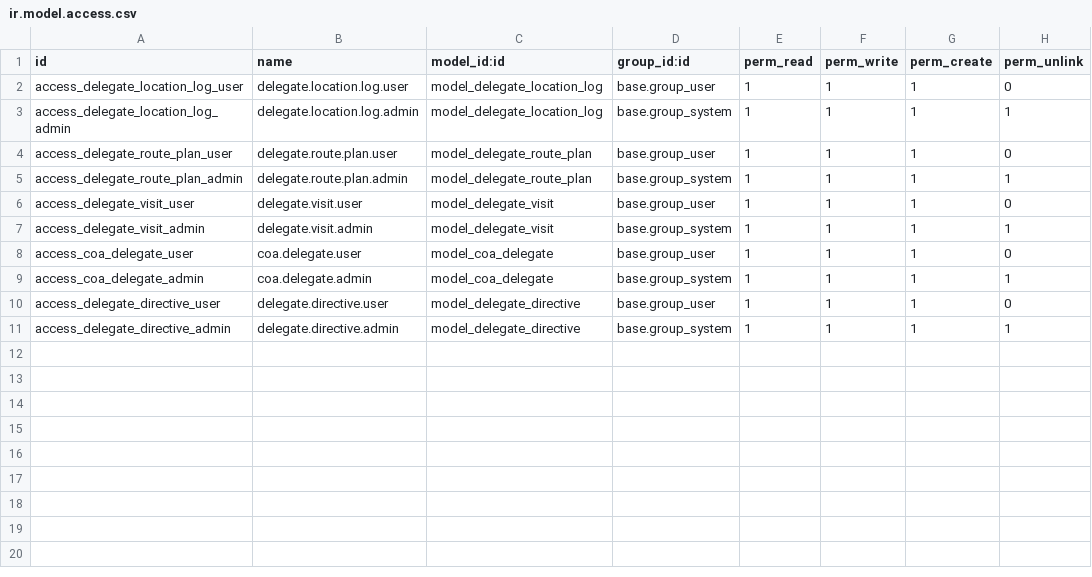
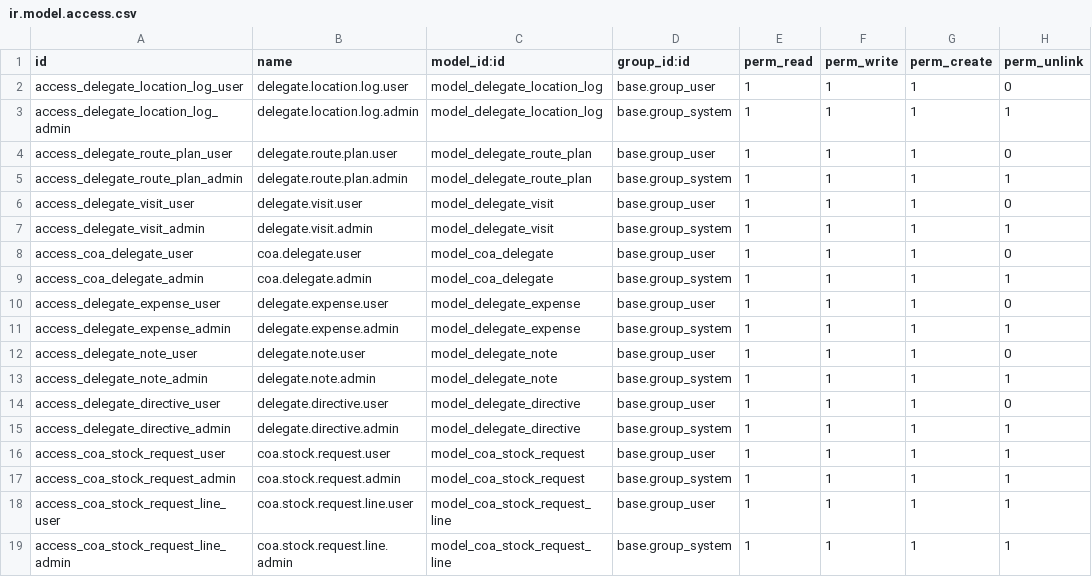
Before and after one commit to Ahmed128aboshady/coa_delegate_tracking, a CSV file: coa_delegate_tracking/security/ir.model.access.csv, drawn as a sheet; the diff names each change by its address in the sheet, - before the commit and + after, or states it on an @@ line.

```diff
--- a/coa_delegate_tracking/security/ir.model.access.csv
+++ b/coa_delegate_tracking/security/ir.model.access.csv
+row 10: access_delegate_expense_user | delegate.expense.user | model_delegate_expense | base.group_user | 1 | 1 | 1 | 0
+row 11: access_delegate_expense_admin | delegate.expense.admin | model_delegate_expense | base.group_system | 1 | 1 | 1 | 1
+row 12: access_delegate_note_user | delegate.note.user | model_delegate_note | base.group_user | 1 | 1 | 1 | 0
+row 13: access_delegate_note_admin | delegate.note.admin | model_delegate_note | base.group_system | 1 | 1 | 1 | 1
+row 16: access_coa_stock_request_user | coa.stock.request.user | model_coa_stock_request | base.group_user | 1 | 1 | 1 | 1
+row 17: access_coa_stock_request_admin | coa.stock.request.admin | model_coa_stock_request | base.group_system | 1 | 1 | 1 | 1
+row 18: access_coa_stock_request_line_user | coa.stock.request.line.user | model_coa_stock_request_line | base.group_user | 1 | 1 | 1 | 1
+row 19: access_coa_stock_request_line_admin | coa.stock.request.line.admin | model_coa_stock_request_line | base.group_system | 1 | 1 | 1 | 1
```
Also changed, not shown: 34 other files.
